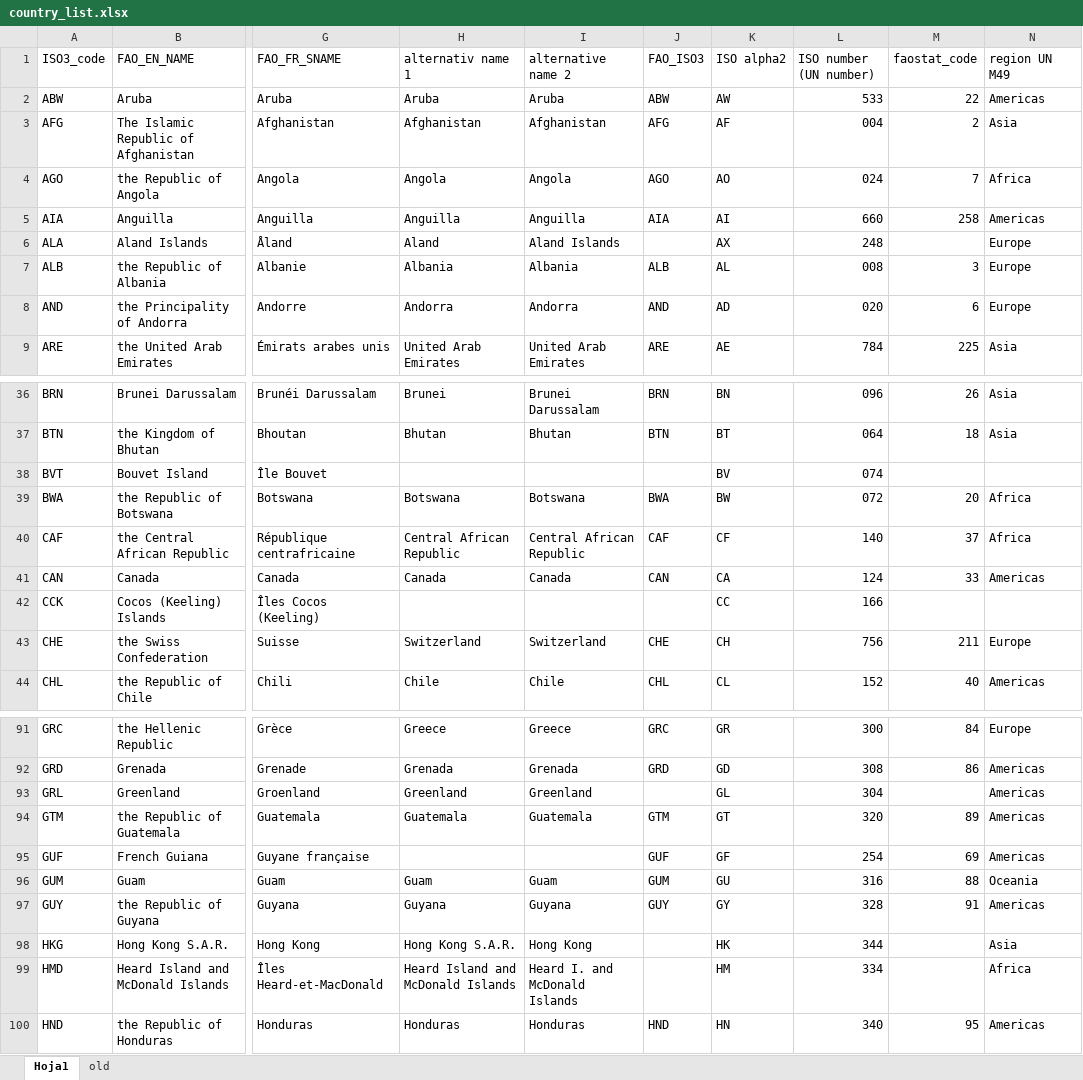
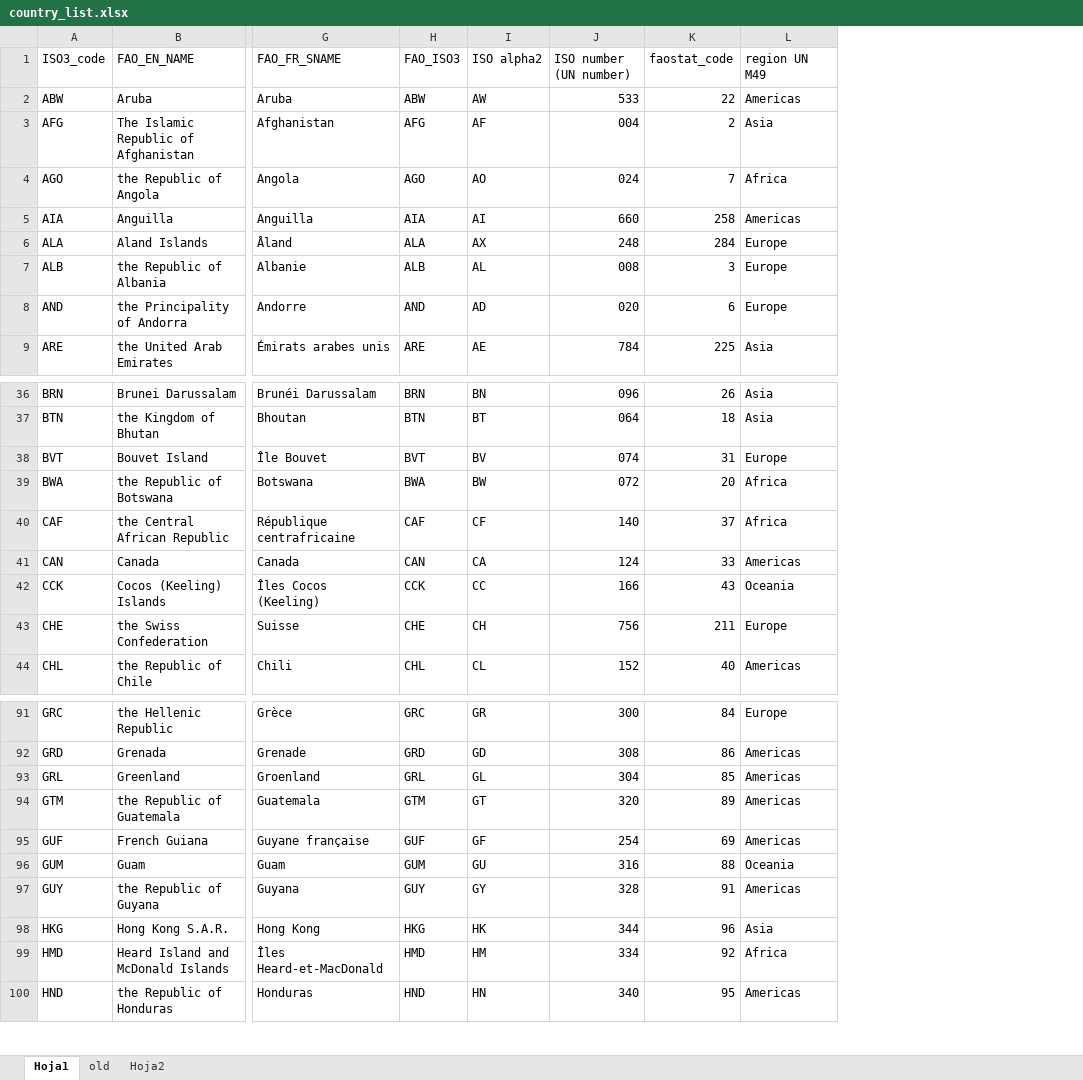
Before and after one commit to landportal/landbook-importers, an Excel workbook: CountryReconciler/reconciler/files/country_list.xlsx, sheet Hoja1, drawn as a sheet; only a part is shown, gaps mark what is left out; values as stored, in another font and other column widths than the file's, no cell formats; removed rows and columns are numbered as before the commit, all else as after; the diff covers the shown part only; the diff names each change by its address in the sheet, - before the commit and + after, or states it on an @@ line.

Commit message:
removed alternative names. Use known_alias instead

```diff
--- a/CountryReconciler/reconciler/files/country_list.xlsx (sheet Hoja1)
+++ b/CountryReconciler/reconciler/files/country_list.xlsx (sheet Hoja1)
+sheet tab: Hoja2
-column H (alternativ name 1), rows 2-9: Aruba | Afghanistan | Angola | Anguilla | Aland | Albania | Andorra | United Arab Emirates; rows 36-44: Brunei | Bhutan |  | Botswana | Central African Republic | Canada |  | Switzerland | Chile; rows 91-100: Greece | Grenada | Greenland | Guatemala |  | Guam | Guyana | Hong Kong S.A.R. | Heard Island and McDonald Islands | Honduras
-column I (alternative name 2), rows 2-9: Aruba | Afghanistan | Angola | Anguilla | Aland Islands | Albania | Andorra | United Arab Emirates; rows 36-44: Brunei Darussalam | Bhutan |  | Botswana | Central African Republic | Canada |  | Switzerland | Chile; rows 91-100: Greece | Grenada | Greenland | Guatemala |  | Guam | Guyana | Hong Kong | Heard I. and McDonald Islands | Honduras
-H6 (FAO_ISO3): (empty)
+H6 (FAO_ISO3): ALA
-K6 (faostat_code): (empty)
+K6 (faostat_code): 284
-H38 (FAO_ISO3): (empty)
+H38 (FAO_ISO3): BVT
-K38 (faostat_code): (empty)
+K38 (faostat_code): 31
-L38 (region UN M49): (empty)
+L38 (region UN M49): Europe
-H42 (FAO_ISO3): (empty)
+H42 (FAO_ISO3): CCK
-K42 (faostat_code): (empty)
+K42 (faostat_code): 43
-L42 (region UN M49): (empty)
+L42 (region UN M49): Oceania
-H93 (FAO_ISO3): (empty)
+H93 (FAO_ISO3): GRL
-K93 (faostat_code): (empty)
+K93 (faostat_code): 85
-H98 (FAO_ISO3): (empty)
+H98 (FAO_ISO3): HKG
-K98 (faostat_code): (empty)
+K98 (faostat_code): 96
-H99 (FAO_ISO3): (empty)
+H99 (FAO_ISO3): HMD
-K99 (faostat_code): (empty)
+K99 (faostat_code): 92
```
Also changed, not shown: 44 edited cells elsewhere in this sheet, cell formats, 4 other files.
